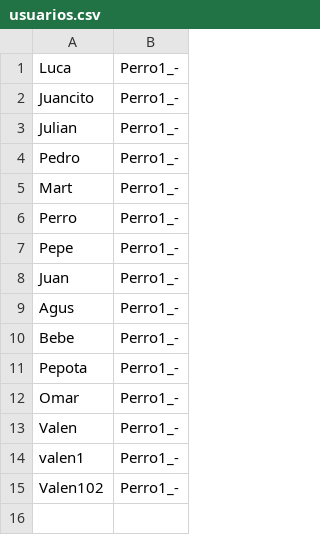
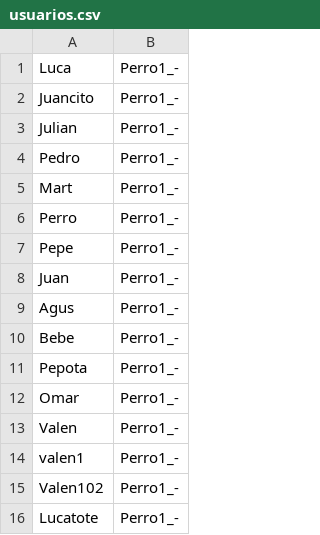
Before and after one commit to salluzziluca/TP_Fosiles, a CSV file: usuarios.csv, drawn as a sheet.

```diff
--- a/usuarios.csv
+++ b/usuarios.csv
@@ -15 +15,2 @@ valen1,Perro1_-
 Valen102,Perro1_-
+Lucatote,Perro1_-
```
Also changed, not shown: 2 other files.
